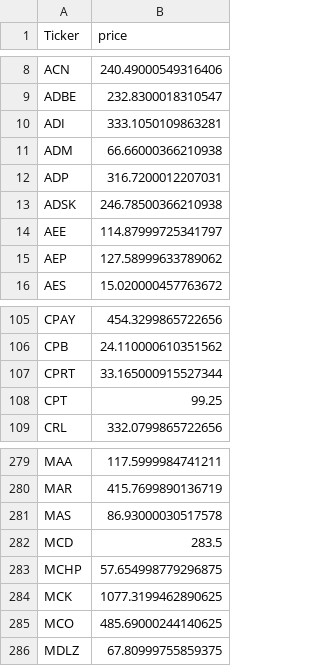
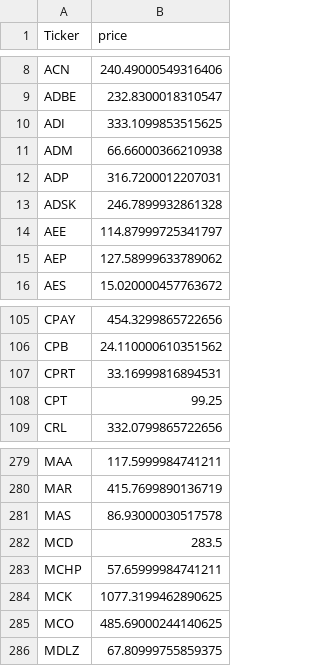
Before and after one commit to HunterGilroy/quant-research-platform, a CSV file: quant-platform/output/prices_latest.csv, drawn as a sheet; only a part is shown, gaps mark what is left out.

```diff
--- a/quant-platform/output/prices_latest.csv
+++ b/quant-platform/output/prices_latest.csv
@@ -9,6 +9,6 @@ ACN,240.49000549316406
 ADBE,232.8300018310547
-ADI,333.1050109863281
+ADI,333.1099853515625
 ADM,66.66000366210938
 ADP,316.7200012207031
-ADSK,246.78500366210938
+ADSK,246.7899932861328
 AEE,114.87999725341797
@@ -106,3 +106,3 @@ CPAY,454.3299865722656
 CPB,24.110000610351562
-CPRT,33.165000915527344
+CPRT,33.16999816894531
 CPT,99.25
@@ -282,3 +282,3 @@ MAS,86.93000030517578
 MCD,283.5
-MCHP,57.654998779296875
+MCHP,57.65999984741211
 MCK,1077.3199462890625
```
Also changed, not shown: quant-platform/output/decisions.csv, quant-platform/output/trades.csv, 2 other files.
